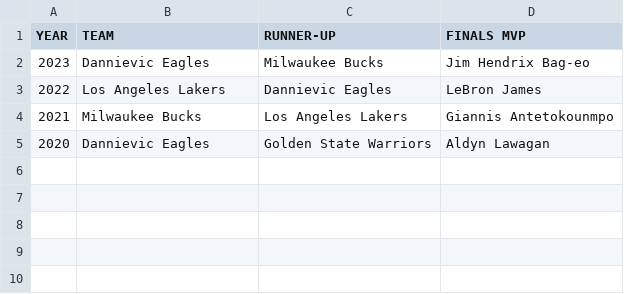
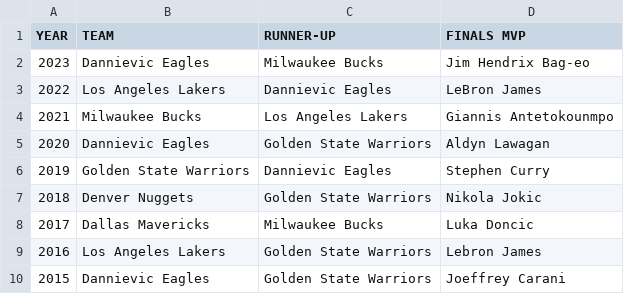
Before and after one commit to Hendrizzzz/OS-Midterm-Group-Project, a CSV file: champions.csv, drawn as a sheet.

Commit message:
Updated champions.csv

```diff
--- a/champions.csv
+++ b/champions.csv
@@ -5 +5,6 @@ YEAR,TEAM,RUNNER-UP,FINALS MVP
 2020,Dannievic Eagles,Golden State Warriors,Aldyn Lawagan
+2019,Golden State Warriors,Dannievic Eagles,Stephen Curry
+2018,Denver Nuggets,Golden State Warriors,Nikola Jokic
+2017,Dallas Mavericks,Milwaukee Bucks,Luka Doncic
+2016,Los Angeles Lakers,Golden State Warriors,Lebron James
+2015,Dannievic Eagles,Golden State Warriors,Joeffrey Carani
```
